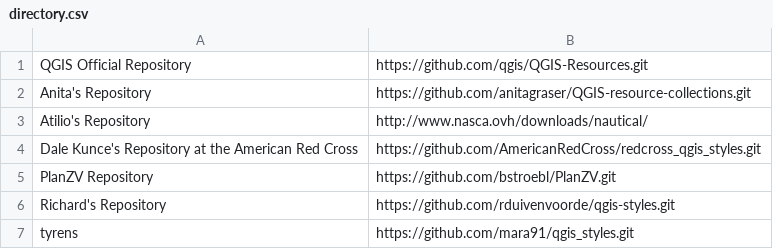
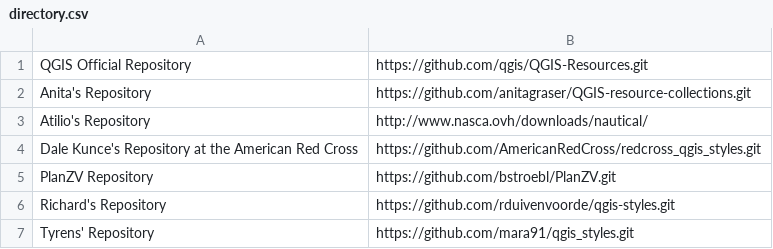
Before and after one commit to qgis/QGIS-Resources, a CSV file: directory.csv, drawn as a sheet.

Commit message:
capitalized repo name

```diff
--- a/directory.csv
+++ b/directory.csv
@@ -6,2 +6,2 @@ PlanZV Repository,https://github.com/bstroebl/PlanZV.git
 Richard's Repository,https://github.com/rduivenvoorde/qgis-styles.git
-tyrens,https://github.com/mara91/qgis_styles.git
+Tyrens' Repository,https://github.com/mara91/qgis_styles.git
```
